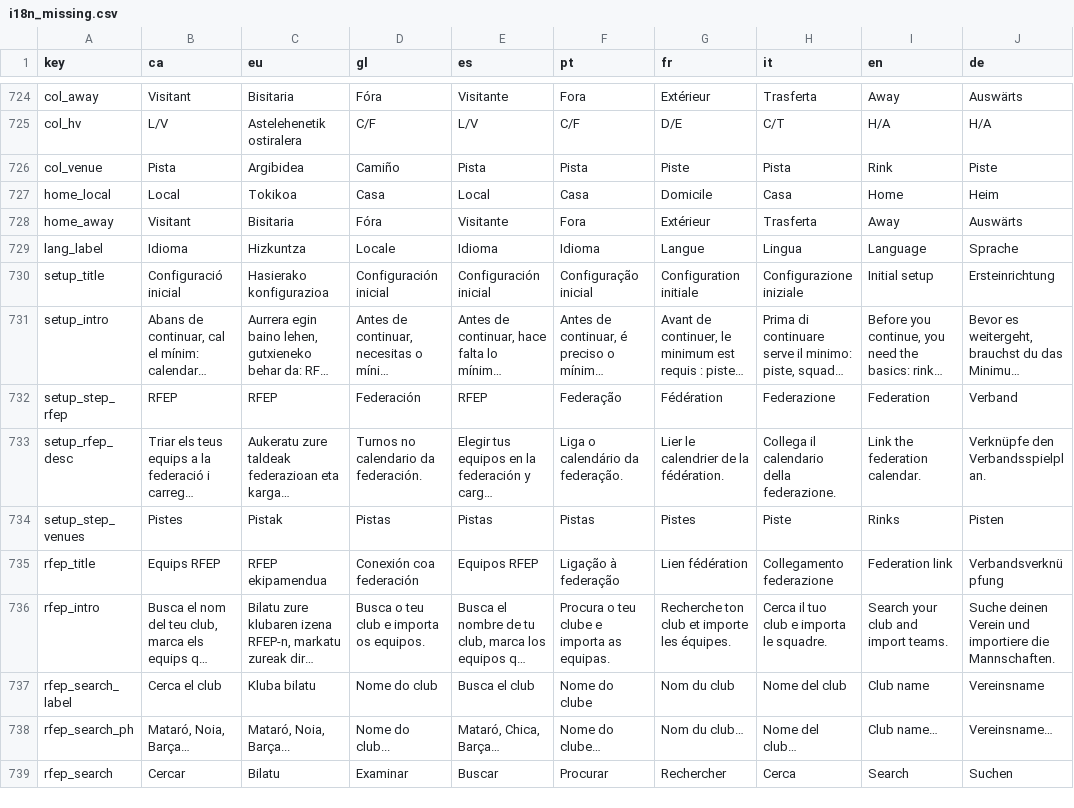
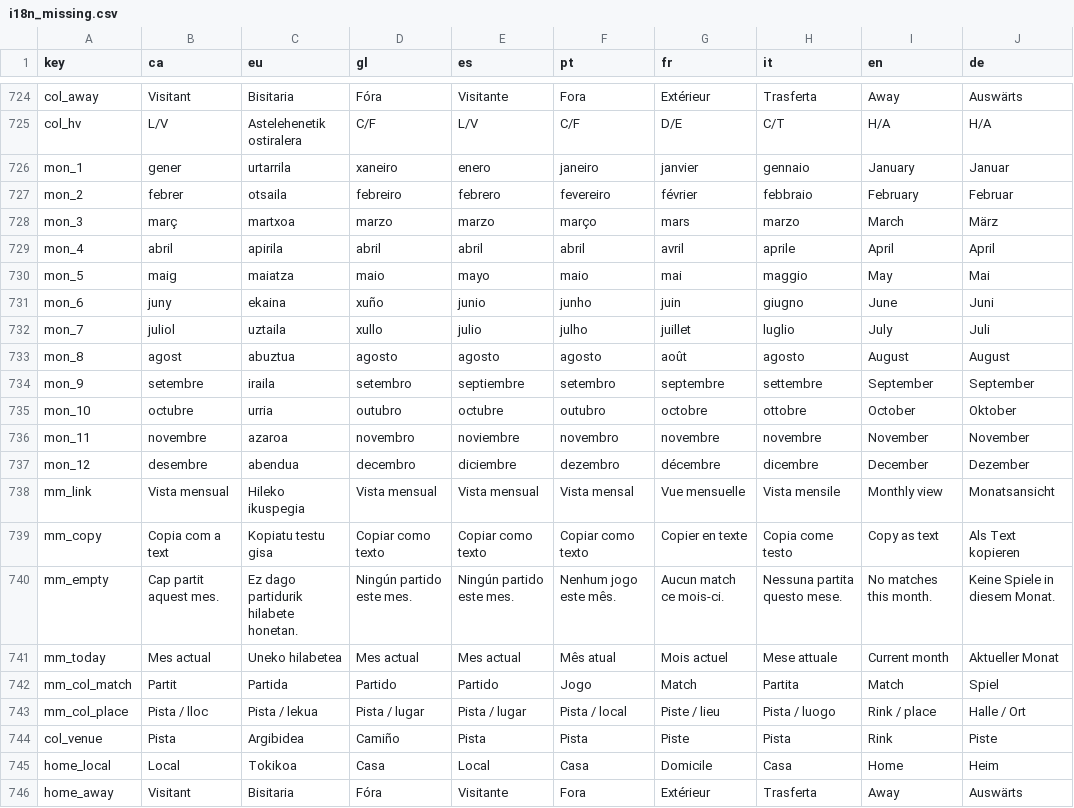
Before and after one commit to MikelBegartz/atempo-sports, a CSV file: i18n_missing.csv, drawn as a sheet; only a part is shown, gaps mark what is left out; the shorter side is filled out with more unchanged rows; long unchanged cells end in …; the diff names each change by its address in the sheet, - before the commit and + after, or states it on an @@ line.

```diff
--- a/i18n_missing.csv
+++ b/i18n_missing.csv
+row 726: mon_1 | gener | urtarrila | xaneiro | enero | janeiro | janvier | gennaio | January | Januar
+row 727: mon_2 | febrer | otsaila | febreiro | febrero | fevereiro | février | febbraio | February | Februar
+row 728: mon_3 | març | martxoa | marzo | marzo | março | mars | marzo | March | März
+row 729: mon_4 | abril | apirila | abril | abril | abril | avril | aprile | April | April
+row 730: mon_5 | maig | maiatza | maio | mayo | maio | mai | maggio | May | Mai
+row 731: mon_6 | juny | ekaina | xuño | junio | junho | juin | giugno | June | Juni
+row 732: mon_7 | juliol | uztaila | xullo | julio | julho | juillet | luglio | July | Juli
+row 733: mon_8 | agost | abuztua | agosto | agosto | agosto | août | agosto | August | August
+row 734: mon_9 | setembre | iraila | setembro | septiembre | setembro | septembre | settembre | September | September
+row 735: mon_10 | octubre | urria | outubro | octubre | outubro | octobre | ottobre | October | Oktober
+row 736: mon_11 | novembre | azaroa | novembro | noviembre | novembro | novembre | novembre | November | November
+row 737: mon_12 | desembre | abendua | decembro | diciembre | dezembro | décembre | dicembre | December | Dezember
+row 738: mm_link | Vista mensual | Hileko ikuspegia | Vista mensual | Vista mensual | Vista mensal | Vue mensuelle | Vista mensile | Monthly view | Monatsansicht
+row 739: mm_copy | Copia com a text | Kopiatu testu gisa | Copiar como texto | Copiar como texto | Copiar como texto | Copier en texte | Copia come testo | Copy as text | Als Text kopieren
+row 740: mm_empty | Cap partit aquest mes. | Ez dago partidurik hilabete honetan. | Ningún partido este mes. | Ningún partido este mes. | Nenhum jogo este mês. | Aucun match ce mois-ci. | Nessuna partita questo mese. | No matches this month. | Keine Spiele in diesem Monat.
+row 741: mm_today | Mes actual | Uneko hilabetea | Mes actual | Mes actual | Mês atual | Mois actuel | Mese attuale | Current month | Aktueller Monat
+row 742: mm_col_match | Partit | Partida | Partido | Partido | Jogo | Match | Partita | Match | Spiel
+row 743: mm_col_place | Pista / lloc | Pista / lekua | Pista / lugar | Pista / lugar | Pista / local | Piste / lieu | Pista / luogo | Rink / place | Halle / Ort
```
Also changed, not shown: 6 other files.
